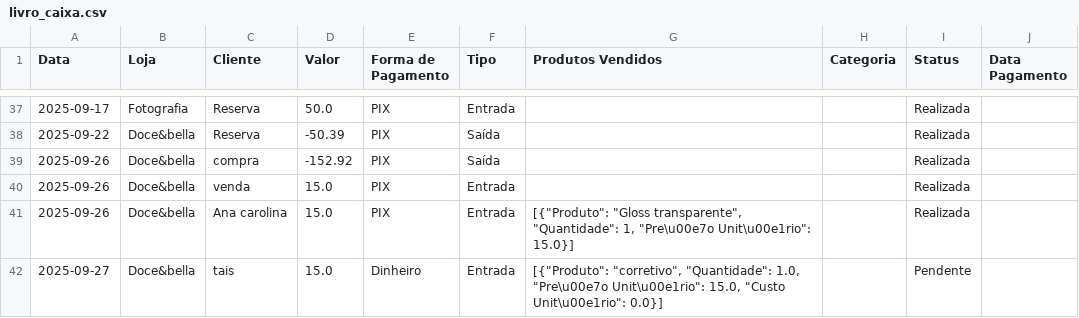
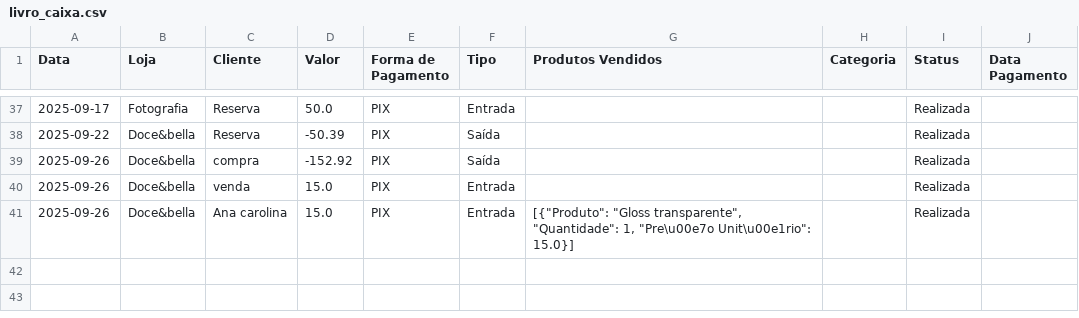
Before and after one commit to ribeiromendes5014-design/fluxo, a CSV file: livro_caixa.csv, drawn as a sheet; only a part is shown, gaps mark what is left out; the diff names each change by its address in the sheet, - before the commit and + after, or states it on an @@ line.

Commit message:
Exclui movimentações do livro caixa

```diff
--- a/livro_caixa.csv
+++ b/livro_caixa.csv
-row 42: 2025-09-27 | Doce&bella | tais | 15.0 | Dinheiro | Entrada | [{"Produto": "corretivo", "Quantidade": 1.0, "Pre\u00e7o Unit\u00e1rio": 15.0, "Custo Unit\u00e1rio": 0.0}] |  | Pendente
```
